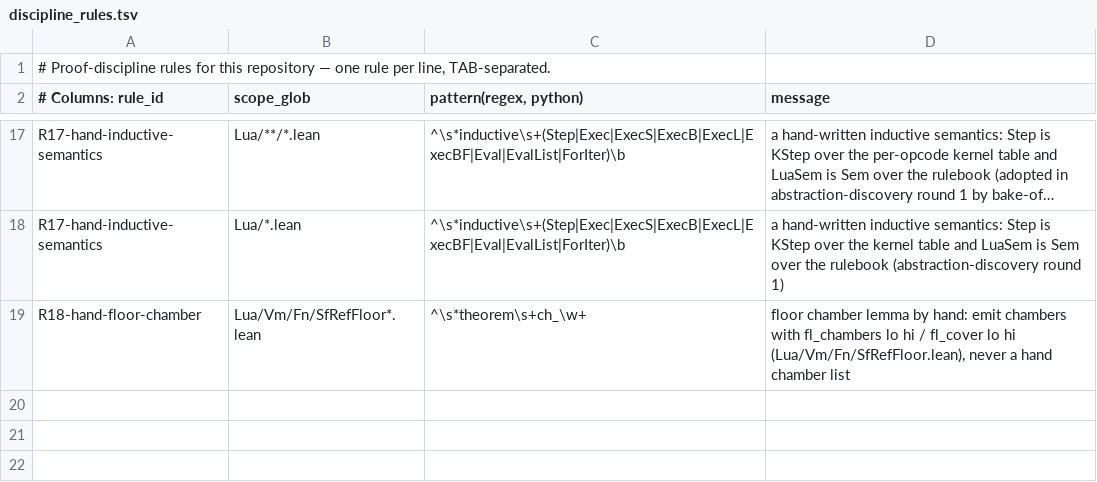
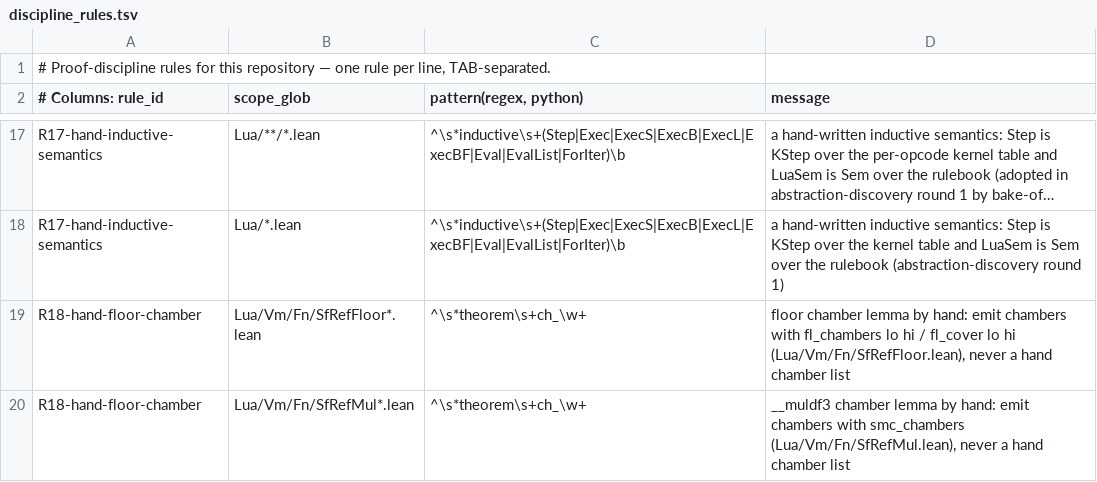
Before and after one commit to BasisResearch/ship-your-lua, a TSV file: scripts/discipline_rules.tsv, drawn as a sheet; only a part is shown, gaps mark what is left out; long unchanged cells end in ….

```diff
--- a/scripts/discipline_rules.tsv
+++ b/scripts/discipline_rules.tsv
@@ -19 +19,2 @@ R17-hand-inductive-semantics	Lua/*.lean	^\s*inductive\s+(Step|Exec|ExecS|ExecB|E
 R18-hand-floor-chamber	Lua/Vm/Fn/SfRefFloor*.lean	^\s*theorem\s+ch_\w+	floor chamber lemma by hand: emit chambers with fl_chambers lo hi / fl_cover lo hi (Lua/Vm/Fn/SfRefFloor.lean), never a hand chamber list
+R18-hand-floor-chamber	Lua/Vm/Fn/SfRefMul*.lean	^\s*theorem\s+ch_\w+	__muldf3 chamber lemma by hand: emit chambers with smc_chambers (Lua/Vm/Fn/SfRefMul.lean), never a hand chamber list
```
Also changed, not shown: 6 other files.
